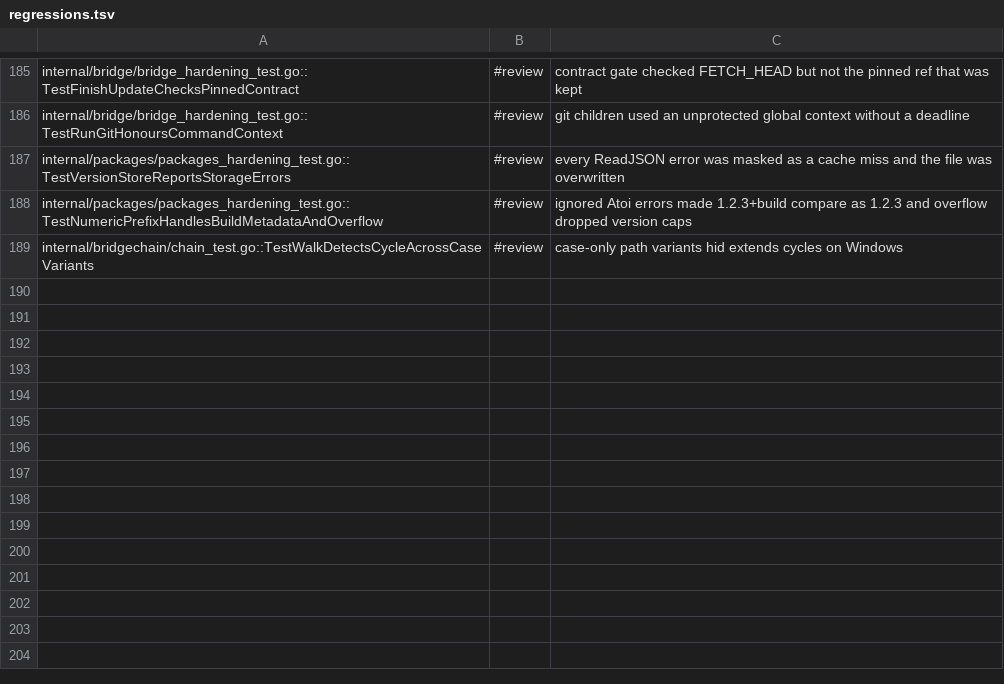
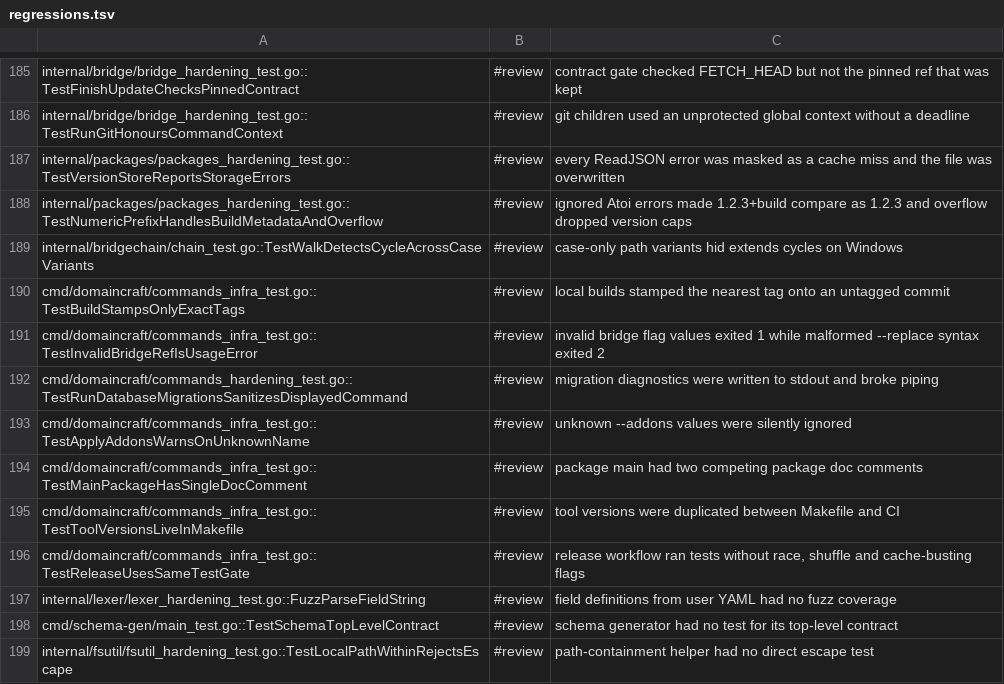
Before and after one commit to Fellmonkey/DomainCraft, a TSV file: compliance-suite/regressions.tsv, drawn as a sheet; only a part is shown, gaps mark what is left out.

Commit message:
CLI: aligns diagnostics and gates
Local builds stamp the version only from an exact tag. Invalid flag
values exit 2; migration diagnostics go to stderr. Unknown addons warn.
Tool versions live in the Makefile, and CI and release use the same
gates as local runs.

```diff
--- a/compliance-suite/regressions.tsv
+++ b/compliance-suite/regressions.tsv
@@ -189 +189,11 @@ internal/packages/packages_hardening_test.go::TestNumericPrefixHandlesBuildMetad
 internal/bridgechain/chain_test.go::TestWalkDetectsCycleAcrossCaseVariants	#review	case-only path variants hid extends cycles on Windows
+cmd/domaincraft/commands_infra_test.go::TestBuildStampsOnlyExactTags	#review	local builds stamped the nearest tag onto an untagged commit
+cmd/domaincraft/commands_infra_test.go::TestInvalidBridgeRefIsUsageError	#review	invalid bridge flag values exited 1 while malformed --replace syntax exited 2
+cmd/domaincraft/commands_hardening_test.go::TestRunDatabaseMigrationsSanitizesDisplayedCommand	#review	migration diagnostics were written to stdout and broke piping
+cmd/domaincraft/commands_infra_test.go::TestApplyAddonsWarnsOnUnknownName	#review	unknown --addons values were silently ignored
+cmd/domaincraft/commands_infra_test.go::TestMainPackageHasSingleDocComment	#review	package main had two competing package doc comments
+cmd/domaincraft/commands_infra_test.go::TestToolVersionsLiveInMakefile	#review	tool versions were duplicated between Makefile and CI
+cmd/domaincraft/commands_infra_test.go::TestReleaseUsesSameTestGate	#review	release workflow ran tests without race, shuffle and cache-busting flags
+internal/lexer/lexer_hardening_test.go::FuzzParseFieldString	#review	field definitions from user YAML had no fuzz coverage
+cmd/schema-gen/main_test.go::TestSchemaTopLevelContract	#review	schema generator had no test for its top-level contract
+internal/fsutil/fsutil_hardening_test.go::TestLocalPathWithinRejectsEscape	#review	path-containment helper had no direct escape test
```
Also changed, not shown: 12 other files.
